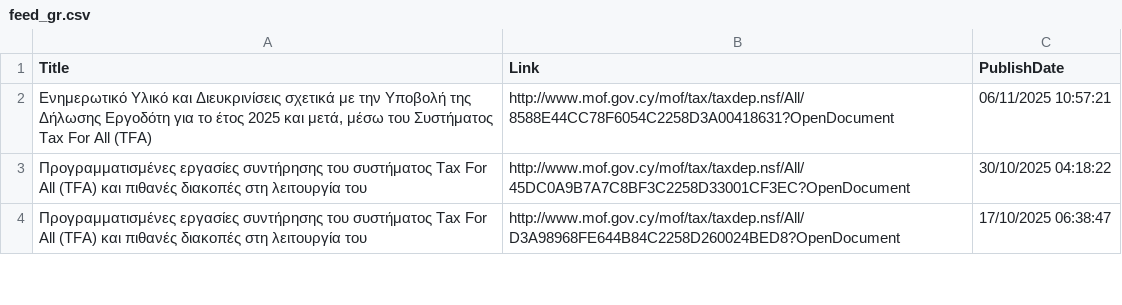
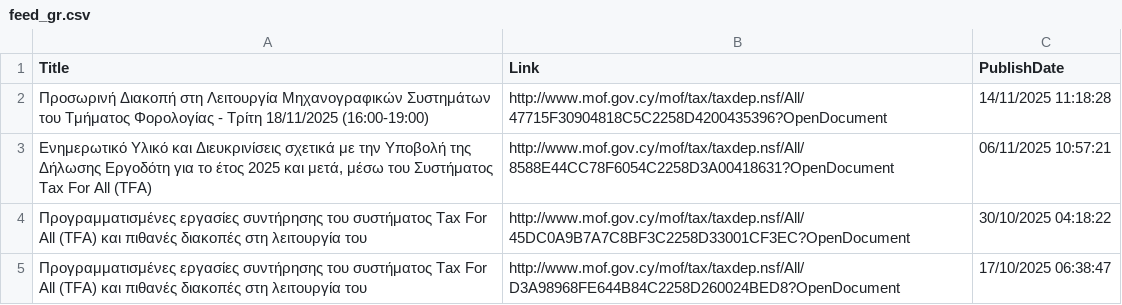
Before and after one commit to kapiosk/MoFTaxRSS, a CSV file: Data/feed_gr.csv, drawn as a sheet; only a part is shown.

Commit message:
Automated commit

```diff
--- a/Data/feed_gr.csv
+++ b/Data/feed_gr.csv
@@ -1,2 +1,3 @@
 Title,Link,PublishDate
+Προσωρινή Διακοπή στη Λειτουργία Μηχανογραφικών Συστημάτων του Τμήματος Φορολογίας - Τρίτη 18/11/2025 (16:00-19:00),http://www.mof.gov.cy/mof/tax/taxdep.nsf/All/47715F30904818C5C2258D4200435396?OpenDocument,14/11/2025 11:18:28
 " Ενημερωτικό Υλικό και Διευκρινίσεις σχετικά με την Υποβολή της Δήλωσης Εργοδότη για το   έτος 2025 και μετά, μέσω του Συστήματος Tax For All (TFA) ",http://www.mof.gov.cy/mof/tax/taxdep.nsf/All/8588E44CC78F6054C2258D3A00418631?OpenDocument,06/11/2025 10:57:21
```
